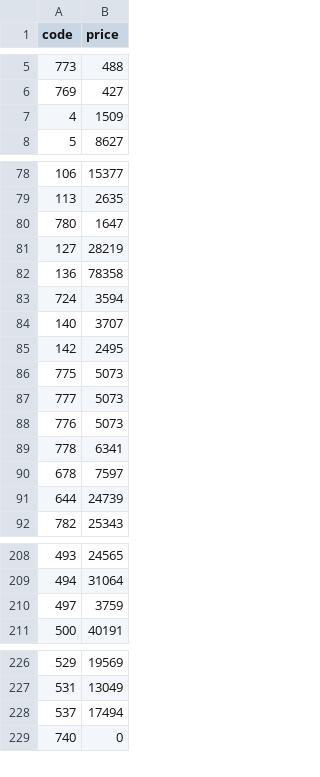
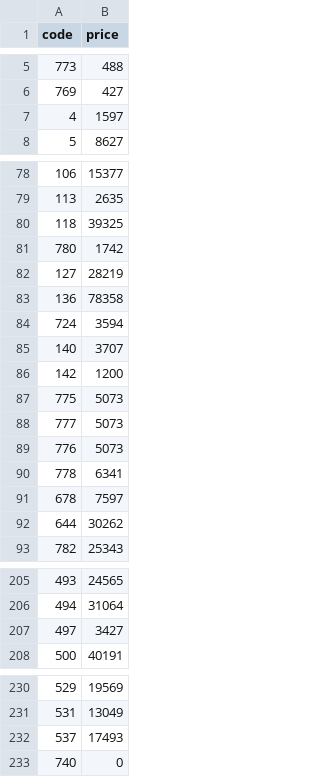
Before and after one commit to Widido1/cervecero-2, a CSV file: update/precios.csv, drawn as a sheet; only a part is shown, gaps mark what is left out; the diff covers the shown part only.

```diff
--- a/update/precios.csv
+++ b/update/precios.csv
@@ -6,3 +6,3 @@ code,price
 769,427
-4,1509
+4,1597
 5,8627
@@ -79,3 +79,4 @@ code,price
 113,2635
-780,1647
+118,39325
+780,1742
 127,28219
@@ -84,3 +85,3 @@ code,price
 140,3707
-142,2495
+142,1200
 775,5073
@@ -90,3 +91,3 @@ code,price
 678,7597
-644,24739
+644,30262
 782,25343
@@ -209,3 +206,3 @@ code,price
 494,31064
-497,3759
+497,3427
 500,40191
@@ -227,3 +231,3 @@ code,price
 531,13049
-537,17494
+537,17493
 740,0
```
Also changed, not shown: 7 added rows, 4 removed rows and 20 edited cells elsewhere in this file, 1 other file.
